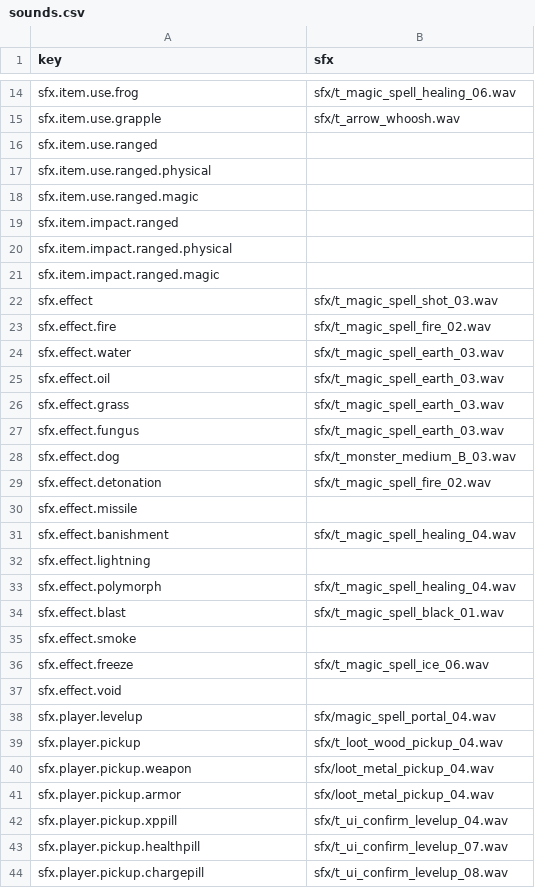
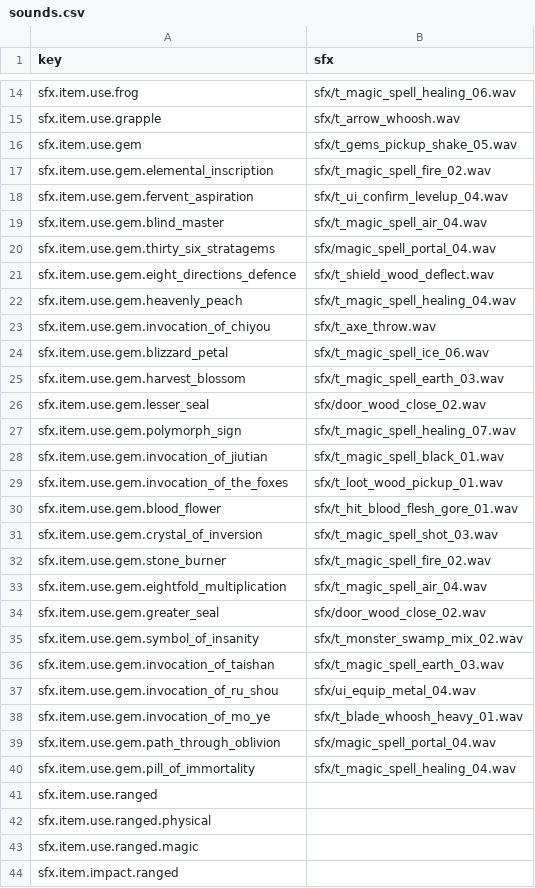
Before and after one commit to bjsp123/rl2, a CSV file: assets/data/sounds.csv, drawn as a sheet; only a part is shown, gaps mark what is left out; the shorter side is filled out with more unchanged rows; the diff names each change by its address in the sheet, - before the commit and + after, or states it on an @@ line.

```diff
--- a/assets/data/sounds.csv
+++ b/assets/data/sounds.csv
+row 16: sfx.item.use.gem | sfx/t_gems_pickup_shake_05.wav
+row 17: sfx.item.use.gem.elemental_inscription | sfx/t_magic_spell_fire_02.wav
+row 18: sfx.item.use.gem.fervent_aspiration | sfx/t_ui_confirm_levelup_04.wav
+row 19: sfx.item.use.gem.blind_master | sfx/t_magic_spell_air_04.wav
+row 20: sfx.item.use.gem.thirty_six_stratagems | sfx/magic_spell_portal_04.wav
+row 21: sfx.item.use.gem.eight_directions_defence | sfx/t_shield_wood_deflect.wav
+row 22: sfx.item.use.gem.heavenly_peach | sfx/t_magic_spell_healing_04.wav
+row 23: sfx.item.use.gem.invocation_of_chiyou | sfx/t_axe_throw.wav
+row 24: sfx.item.use.gem.blizzard_petal | sfx/t_magic_spell_ice_06.wav
+row 25: sfx.item.use.gem.harvest_blossom | sfx/t_magic_spell_earth_03.wav
+row 26: sfx.item.use.gem.lesser_seal | sfx/door_wood_close_02.wav
+row 27: sfx.item.use.gem.polymorph_sign | sfx/t_magic_spell_healing_07.wav
+row 28: sfx.item.use.gem.invocation_of_jiutian | sfx/t_magic_spell_black_01.wav
+row 29: sfx.item.use.gem.invocation_of_the_foxes | sfx/t_loot_wood_pickup_01.wav
+row 30: sfx.item.use.gem.blood_flower | sfx/t_hit_blood_flesh_gore_01.wav
+row 31: sfx.item.use.gem.crystal_of_inversion | sfx/t_magic_spell_shot_03.wav
+row 32: sfx.item.use.gem.stone_burner | sfx/t_magic_spell_fire_02.wav
+row 33: sfx.item.use.gem.eightfold_multiplication | sfx/t_magic_spell_air_04.wav
+row 34: sfx.item.use.gem.greater_seal | sfx/door_wood_close_02.wav
+row 35: sfx.item.use.gem.symbol_of_insanity | sfx/t_monster_swamp_mix_02.wav
+row 36: sfx.item.use.gem.invocation_of_taishan | sfx/t_magic_spell_earth_03.wav
+row 37: sfx.item.use.gem.invocation_of_ru_shou | sfx/ui_equip_metal_04.wav
+row 38: sfx.item.use.gem.invocation_of_mo_ye | sfx/t_blade_whoosh_heavy_01.wav
+row 39: sfx.item.use.gem.path_through_oblivion | sfx/magic_spell_portal_04.wav
+row 40: sfx.item.use.gem.pill_of_immortality | sfx/t_magic_spell_healing_04.wav
```
Also changed, not shown: 3 other files.
